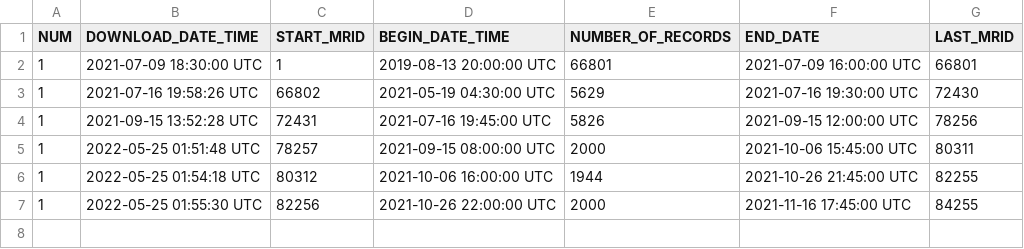
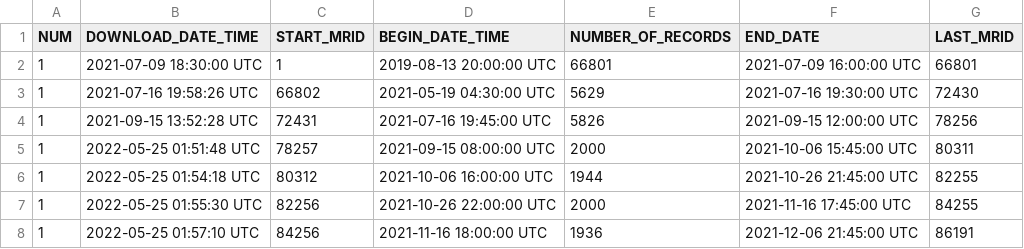
Before and after one commit to dmkahler/zentrav3, a CSV file: mutale_mrid.csv, drawn as a sheet; the diff names each change by its address in the sheet, - before the commit and + after, or states it on an @@ line.

Commit message:
updated logs - Mutale

```diff
--- a/mutale_mrid.csv
+++ b/mutale_mrid.csv
+row 8: 1 | 2022-05-25 01:57:10 UTC | 84256 | 2021-11-16 18:00:00 UTC | 1936 | 2021-12-06 21:45:00 UTC | 86191
```
Also changed, not shown: 1 other file.
